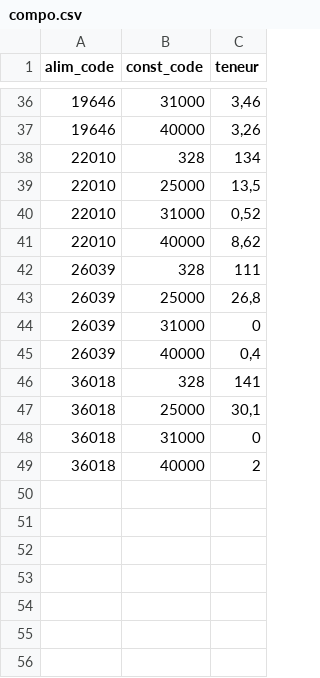
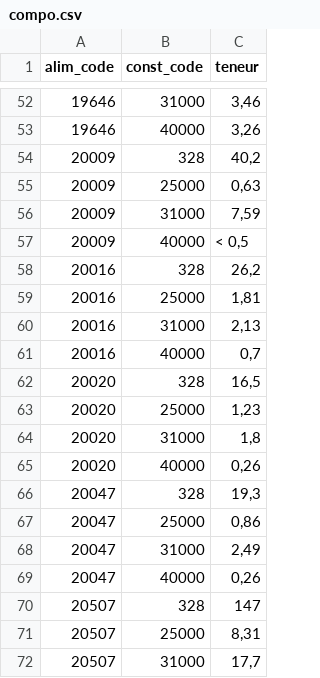
Before and after one commit to weter11/monk-fitness-app, a CSV file: data/nutrition/ciqual_2020/compo.csv, drawn as a sheet; only a part is shown, gaps mark what is left out; the shorter side is filled out with more unchanged rows; the diff covers the shown part only.

```diff
--- a/data/nutrition/ciqual_2020/compo.csv
+++ b/data/nutrition/ciqual_2020/compo.csv
@@ -37 +53,20 @@ alim_code,const_code,teneur
 19646,40000,"3,26"
+20009,328,"40,2"
+20009,25000,"0,63"
+20009,31000,"7,59"
+20009,40000,"< 0,5"
+20016,328,"26,2"
+20016,25000,"1,81"
+20016,31000,"2,13"
+20016,40000,"0,7"
+20020,328,"16,5"
+20020,25000,"1,23"
+20020,31000,"1,8"
+20020,40000,"0,26"
+20047,328,"19,3"
+20047,25000,"0,86"
+20047,31000,"2,49"
+20047,40000,"0,26"
+20507,328,147
+20507,25000,"8,31"
+20507,31000,"17,7"
```
Also changed, not shown: 37 added rows elsewhere in this file, data/nutrition/agrovoc/pref_labels.csv, data/nutrition/ciqual_2020/alim.csv, 6 other files.
